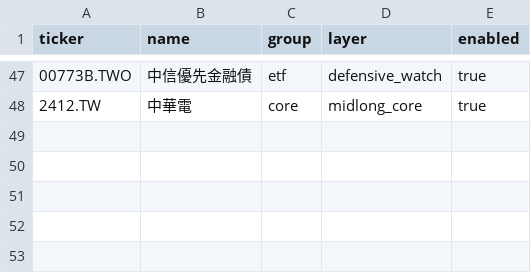
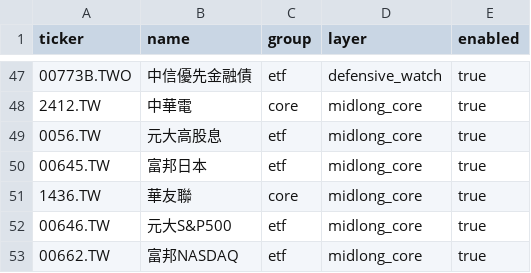
Before and after one commit to tokuzfunpi/stock-watch, a CSV file: watchlist.csv, drawn as a sheet; only a part is shown, gaps mark what is left out.

```diff
--- a/watchlist.csv
+++ b/watchlist.csv
@@ -48 +48,6 @@
 2412.TW,中華電,core,midlong_core,true
+0056.TW,元大高股息,etf,midlong_core,true
+00645.TW,富邦日本,etf,midlong_core,true
+1436.TW,華友聯,core,midlong_core,true
+00646.TW,元大S&P500,etf,midlong_core,true
+00662.TW,富邦NASDAQ,etf,midlong_core,true
```
Also changed, not shown: theme_watchlist_daily/feedback_summary.csv, 4 other files.
